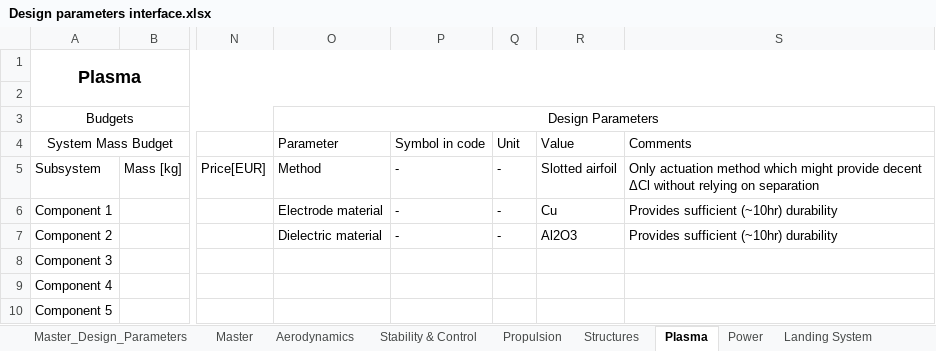
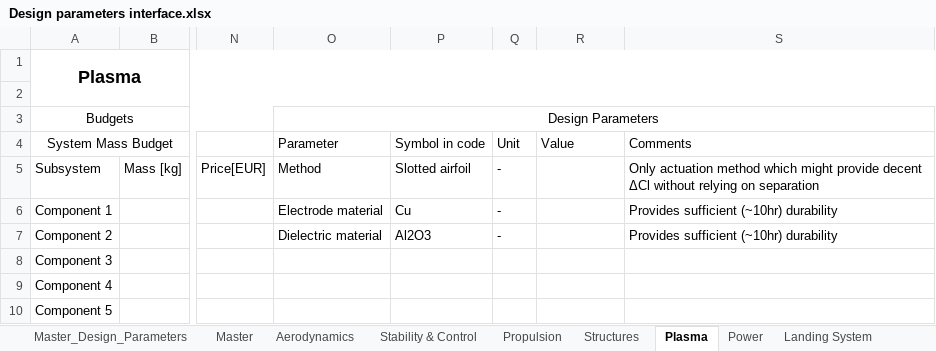
Before and after one commit to DanielsGor/DSE-Group16, an Excel workbook: Design Parameters/Design parameters interface.xlsx, sheet Plasma, drawn as a sheet; only a part is shown, gaps mark what is left out; values as stored, in another font and other column widths than the file's, no borders; table styles not drawn; the diff names each change by its address in the sheet, - before the commit and + after, or states it on an @@ line.

```diff
--- a/Design Parameters/Design parameters interface.xlsx (sheet Plasma)
+++ b/Design Parameters/Design parameters interface.xlsx (sheet Plasma)
-P5: -
+P5: Slotted airfoil
-R5: Slotted airfoil
+R5: (empty)
-P6: -
+P6: Cu
-R6: Cu
+R6: (empty)
-P7: -
+P7: Al2O3
-R7: Al2O3
+R7: (empty)
```
Also changed, not shown: sheet Master, sheet Master_Design_Parameters, sheet Aerodynamics, sheet Stability & Control, sheet Avionics, sheet Power, 2 other files.
